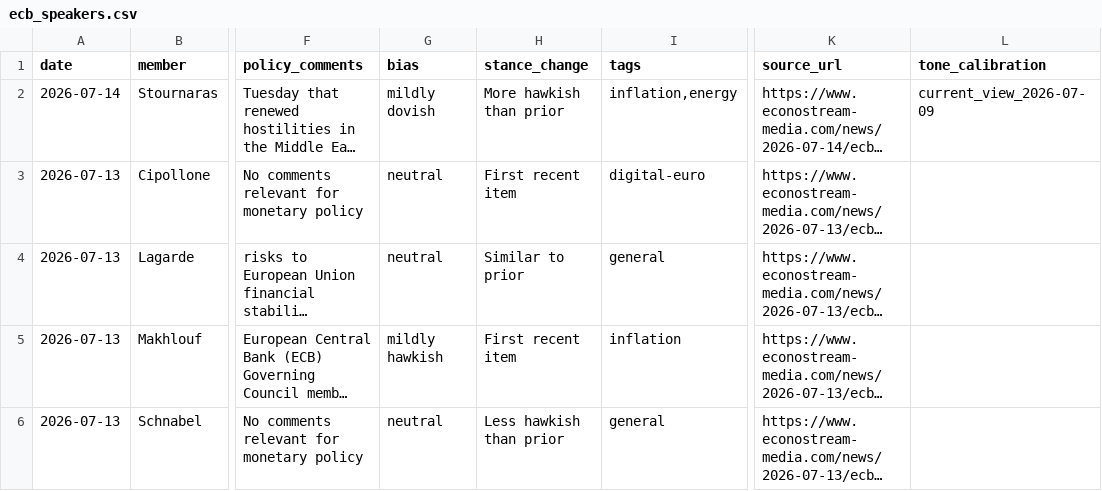
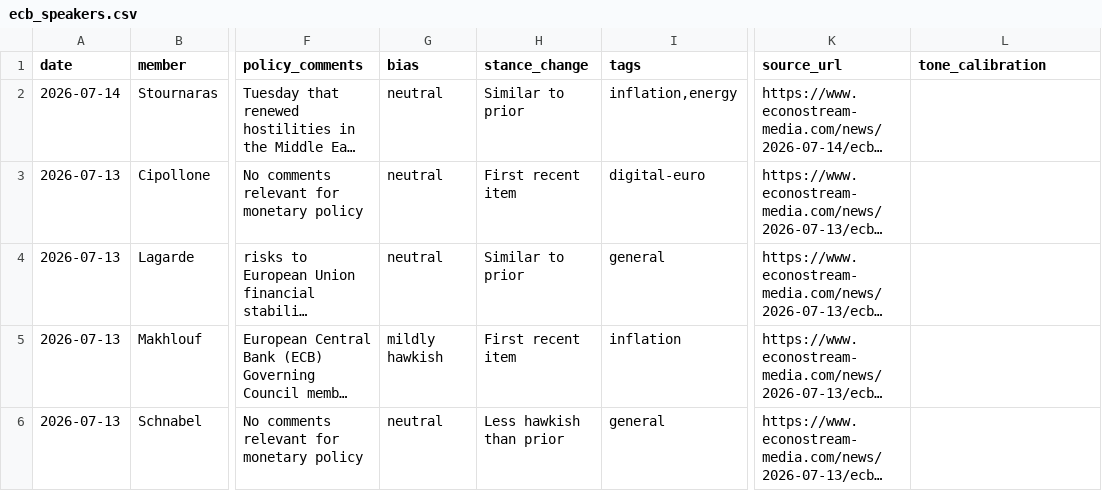
Before and after one commit to aliceodrumond/EuropeMonitor, a CSV file: data/processed/ecb_speakers.csv, drawn as a sheet; only a part is shown, gaps mark what is left out; long unchanged cells end in …; the diff names each change by its address in the sheet, - before the commit and + after, or states it on an @@ line.

Commit message:
Update ECB speakers 2026-07-14 08:01

```diff
--- a/data/processed/ecb_speakers.csv
+++ b/data/processed/ecb_speakers.csv
-G2 (bias): mildly dovish
+G2 (bias): neutral
-H2 (stance_change): More hawkish than prior
+H2 (stance_change): Similar to prior
-L2 (tone_calibration): current_view_2026-07-09
+L2 (tone_calibration): (empty)
```
